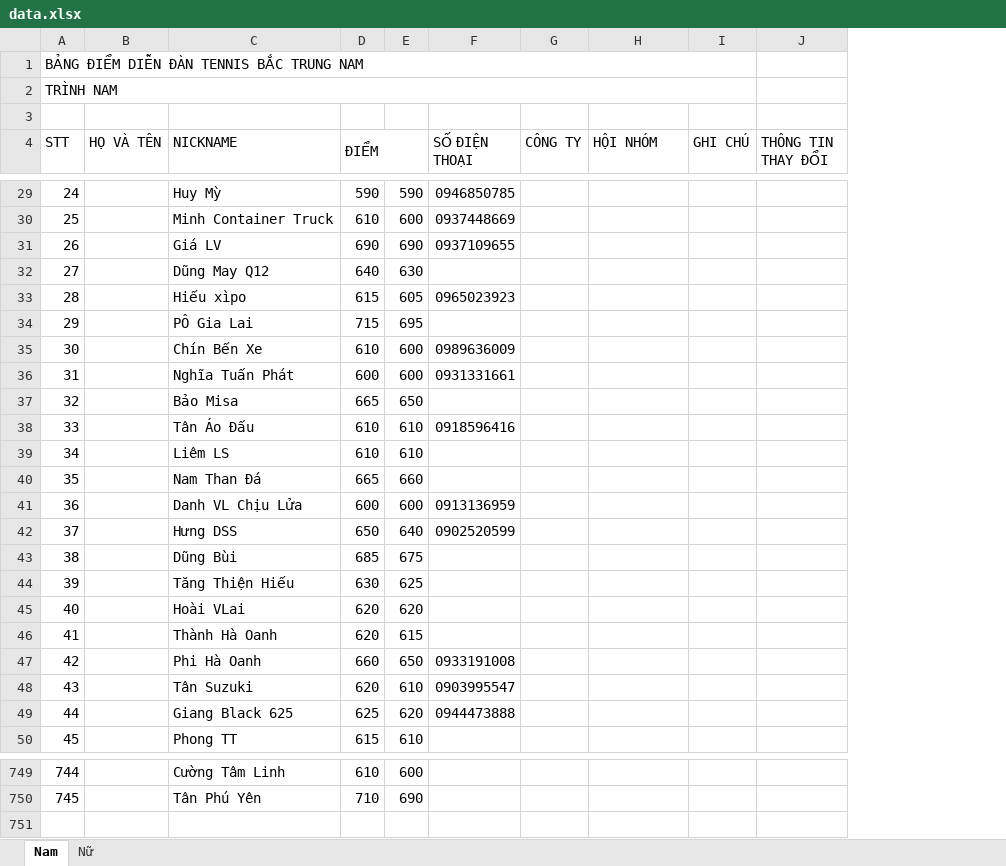
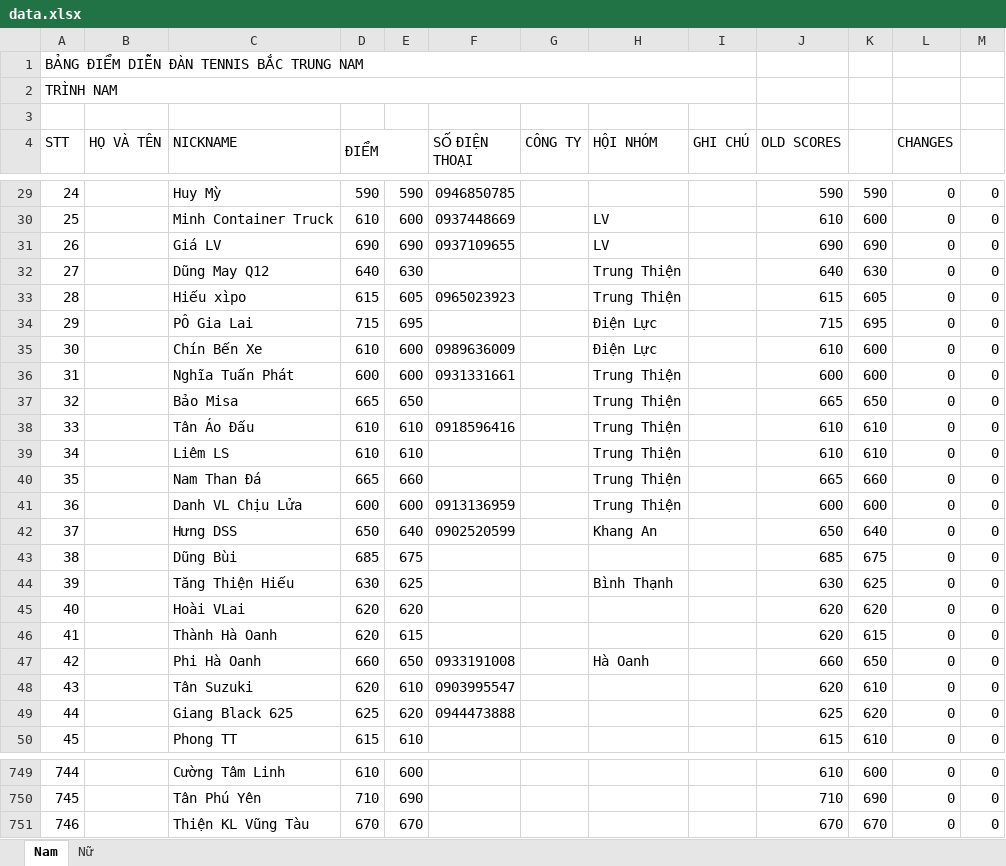
Before and after one commit to dflyapp/tennis-btn, an Excel workbook: pages/api/score/data.xlsx, sheet Nam, drawn as a sheet; only a part is shown, gaps mark what is left out; values as stored, in another font and other column widths than the file's, no cell formats; conditional formats not drawn; removed rows and columns are numbered as before the commit, all else as after; the diff covers the shown part only; the diff names each change by its address in the sheet, - before the commit and + after, or states it on an @@ line.

```diff
--- a/pages/api/score/data.xlsx (sheet Nam)
+++ b/pages/api/score/data.xlsx (sheet Nam)
-column J (THÔNG TIN THAY ĐỔI), empty
+column J (OLD SCORES), rows 29-50: 590 | 610 | 690 | 640 | 615 | 715 | 610 | 600 | 665 | 610 | 610 | 665 | 600 | 650 | 685 | 630 | 620 | 620 | 660 | 620 | 625 | 615; rows 749-750: 610 | 710
+column K, rows 29-50: 590 | 600 | 690 | 630 | 605 | 695 | 600 | 600 | 650 | 610 | 610 | 660 | 600 | 640 | 675 | 625 | 620 | 615 | 650 | 610 | 620 | 610; rows 749-750: 600 | 690
+column L (CHANGES), rows 29-50: all 0; rows 749-750: 0 | 0
+column M, rows 29-50: all 0; rows 749-750: 0 | 0
-H30:H31 (HỘI NHÓM): (empty)
+H30:H31 (HỘI NHÓM): LV
-H32:H33 (HỘI NHÓM): (empty)
+H32:H33 (HỘI NHÓM): Trung Thiện
-H34:H35 (HỘI NHÓM): (empty)
+H34:H35 (HỘI NHÓM): Điện Lực
-H36:H41 (HỘI NHÓM): (empty)
+H36:H41 (HỘI NHÓM): Trung Thiện
-H42 (HỘI NHÓM): (empty)
+H42 (HỘI NHÓM): Khang An
-H44 (HỘI NHÓM): (empty)
+H44 (HỘI NHÓM): Bình Thạnh
-H47 (HỘI NHÓM): (empty)
+H47 (HỘI NHÓM): Hà Oanh
+row 751: 746 |  | Thiện KL Vũng Tàu | 670 | 670 |  |  |  |  | 670 | 670 | 0 | 0
```
Also changed, not shown: 126 edited cells elsewhere in this sheet, sheet Nữ, cell formats, 2 other files.
